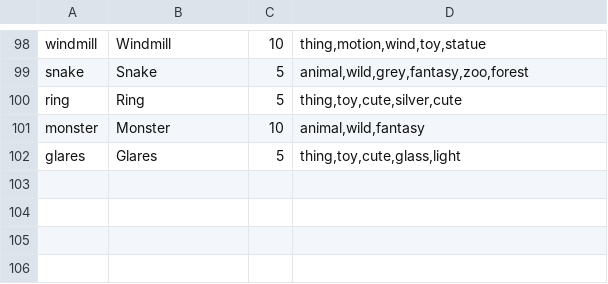
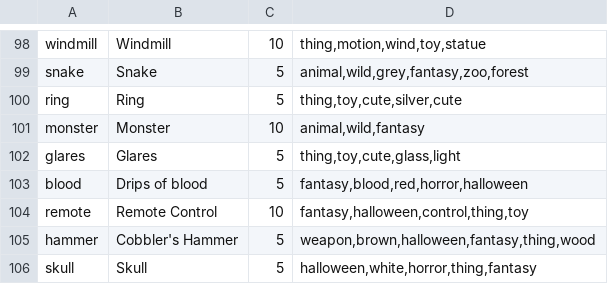
Before and after one commit to jscott1989/public-access-2, a CSV file: Assets/PropSelection.csv, drawn as a sheet; only a part is shown, gaps mark what is left out; the diff names each change by its address in the sheet, - before the commit and + after, or states it on an @@ line.

Commit message:
Few more props

```diff
--- a/Assets/PropSelection.csv
+++ b/Assets/PropSelection.csv
+row 103: blood | Drips of blood | 5 | fantasy,blood,red,horror,halloween
+row 104: remote | Remote Control | 10 | fantasy,halloween,control,thing,toy
+row 105: hammer | Cobbler's Hammer | 5 | weapon,brown,halloween,fantasy,thing,wood
+row 106: skull | Skull | 5 | halloween,white,horror,thing,fantasy
```
